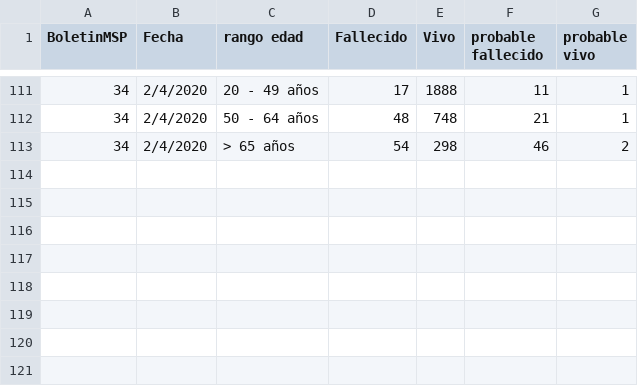
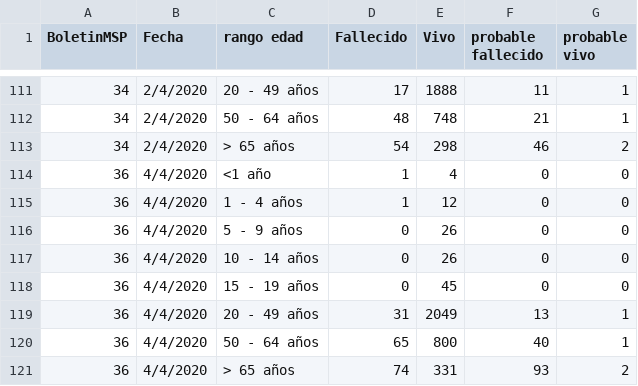
Before and after one commit to pablora19/COVID19_EC, a CSV file: age range - alive_deads.csv, drawn as a sheet; only a part is shown, gaps mark what is left out; the diff names each change by its address in the sheet, - before the commit and + after, or states it on an @@ line.

Commit message:
update 04/04/2020 10:00

```diff
--- a/age range - alive_deads.csv
+++ b/age range - alive_deads.csv
+row 114: 36 | 4/4/2020 | <1 año | 1 | 4 | 0 | 0
+row 115: 36 | 4/4/2020 | 1 - 4 años | 1 | 12 | 0 | 0
+row 116: 36 | 4/4/2020 | 5 - 9 años | 0 | 26 | 0 | 0
+row 117: 36 | 4/4/2020 | 10 - 14 años | 0 | 26 | 0 | 0
+row 118: 36 | 4/4/2020 | 15 - 19 años | 0 | 45 | 0 | 0
+row 119: 36 | 4/4/2020 | 20 - 49 años | 31 | 2049 | 13 | 1
+row 120: 36 | 4/4/2020 | 50 - 64 años | 65 | 800 | 40 | 1
+row 121: 36 | 4/4/2020 | > 65 años | 74 | 331 | 93 | 2
```
